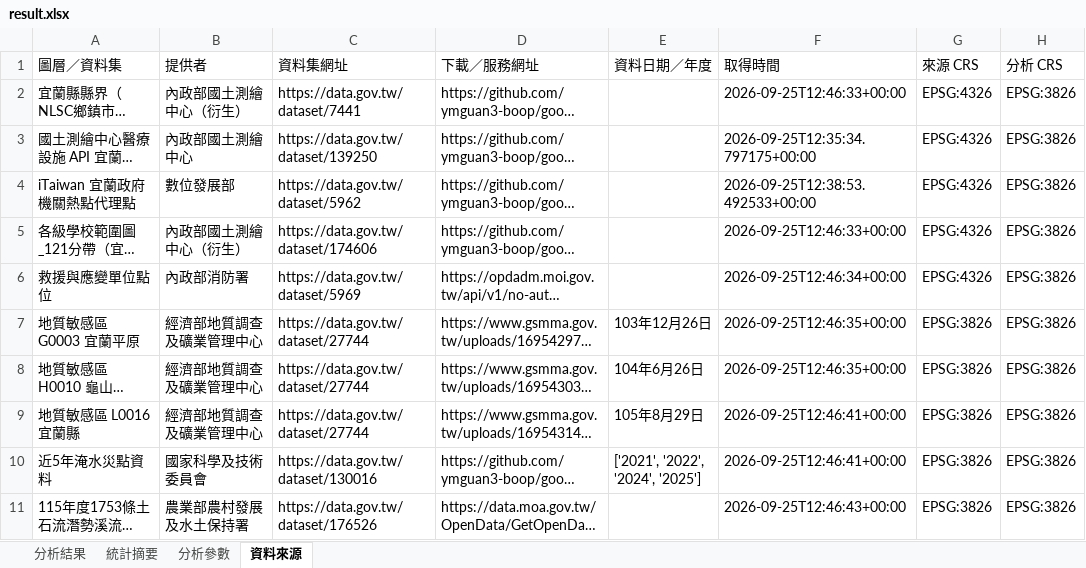
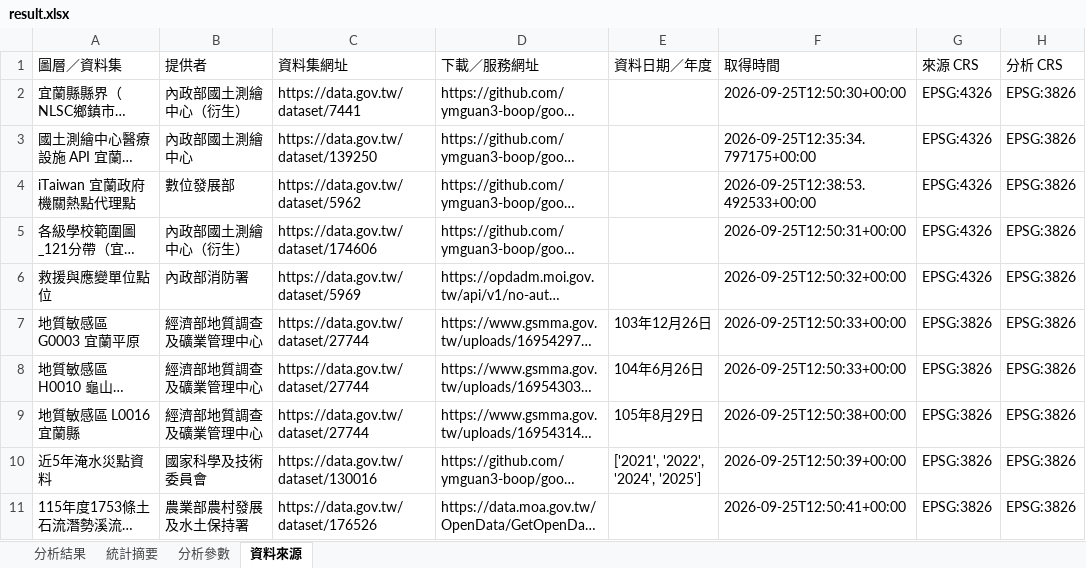
Before and after one commit to ymguan3-boop/good-open-source-collection, an Excel workbook: GeoLibre-Web/analysis/yilan-public-facility-hazard-exposure-2026-09/result.xlsx, sheet 資料來源, drawn as a sheet; only a part is shown; long unchanged cells end in …; values as stored, in another font and other column widths than the file's, no borders; the diff names each change by its address in the sheet, - before the commit and + after, or states it on an @@ line.

```diff
--- a/GeoLibre-Web/analysis/yilan-public-facility-hazard-exposure-2026-09/result.xlsx (sheet 資料來源)
+++ b/GeoLibre-Web/analysis/yilan-public-facility-hazard-exposure-2026-09/result.xlsx (sheet 資料來源)
-F2 (取得時間): 2026-09-25T12:46:33+00:00
+F2 (取得時間): 2026-09-25T12:50:30+00:00
-F5 (取得時間): 2026-09-25T12:46:33+00:00
+F5 (取得時間): 2026-09-25T12:50:31+00:00
-F6 (取得時間): 2026-09-25T12:46:34+00:00
+F6 (取得時間): 2026-09-25T12:50:32+00:00
-F7:F8 (取得時間): 2026-09-25T12:46:35+00:00
+F7:F8 (取得時間): 2026-09-25T12:50:33+00:00
-F9 (取得時間): 2026-09-25T12:46:41+00:00
+F9 (取得時間): 2026-09-25T12:50:38+00:00
-F10 (取得時間): 2026-09-25T12:46:41+00:00
+F10 (取得時間): 2026-09-25T12:50:39+00:00
-F11 (取得時間): 2026-09-25T12:46:43+00:00
+F11 (取得時間): 2026-09-25T12:50:41+00:00
```
Also changed, not shown: sheet 分析結果, sheet 分析參數, 7 other files.
